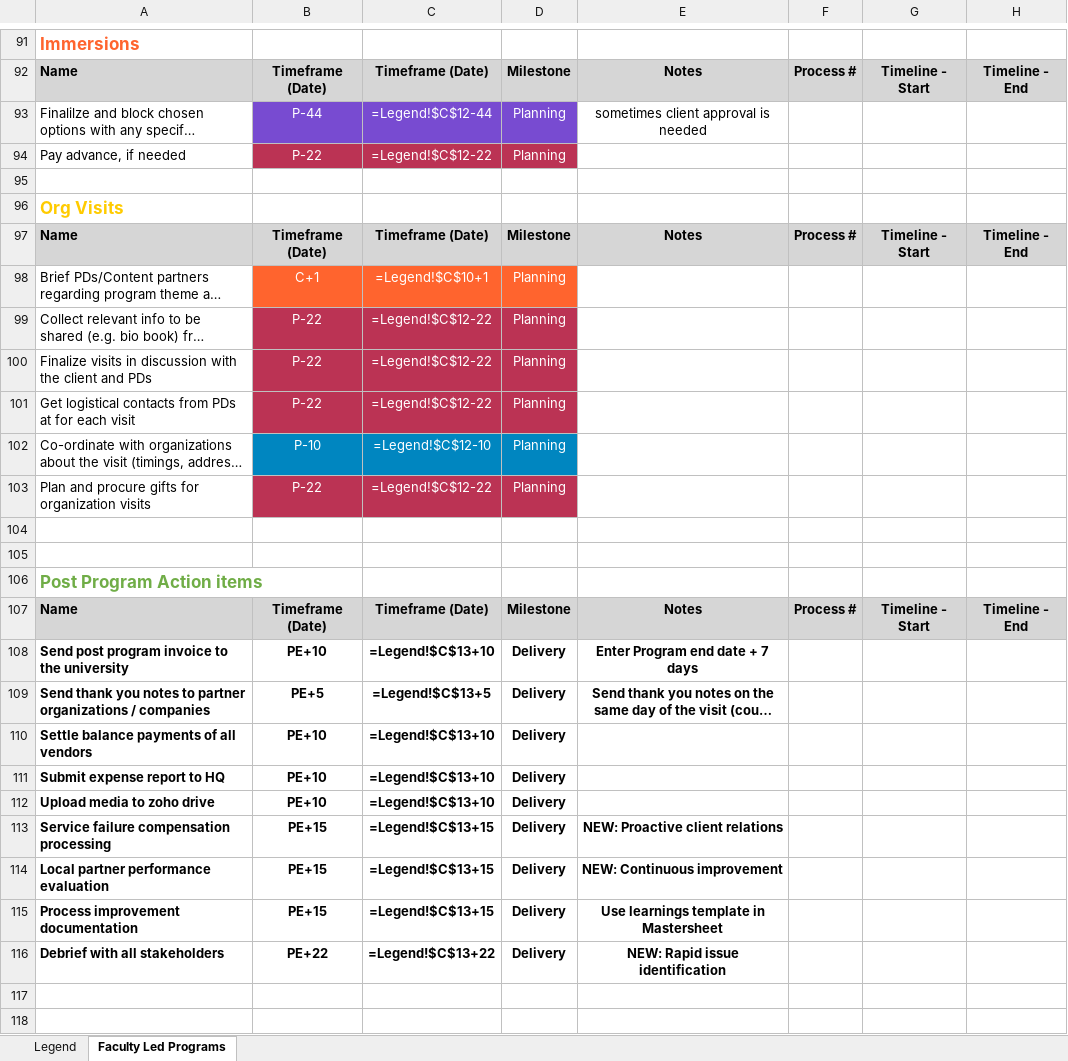
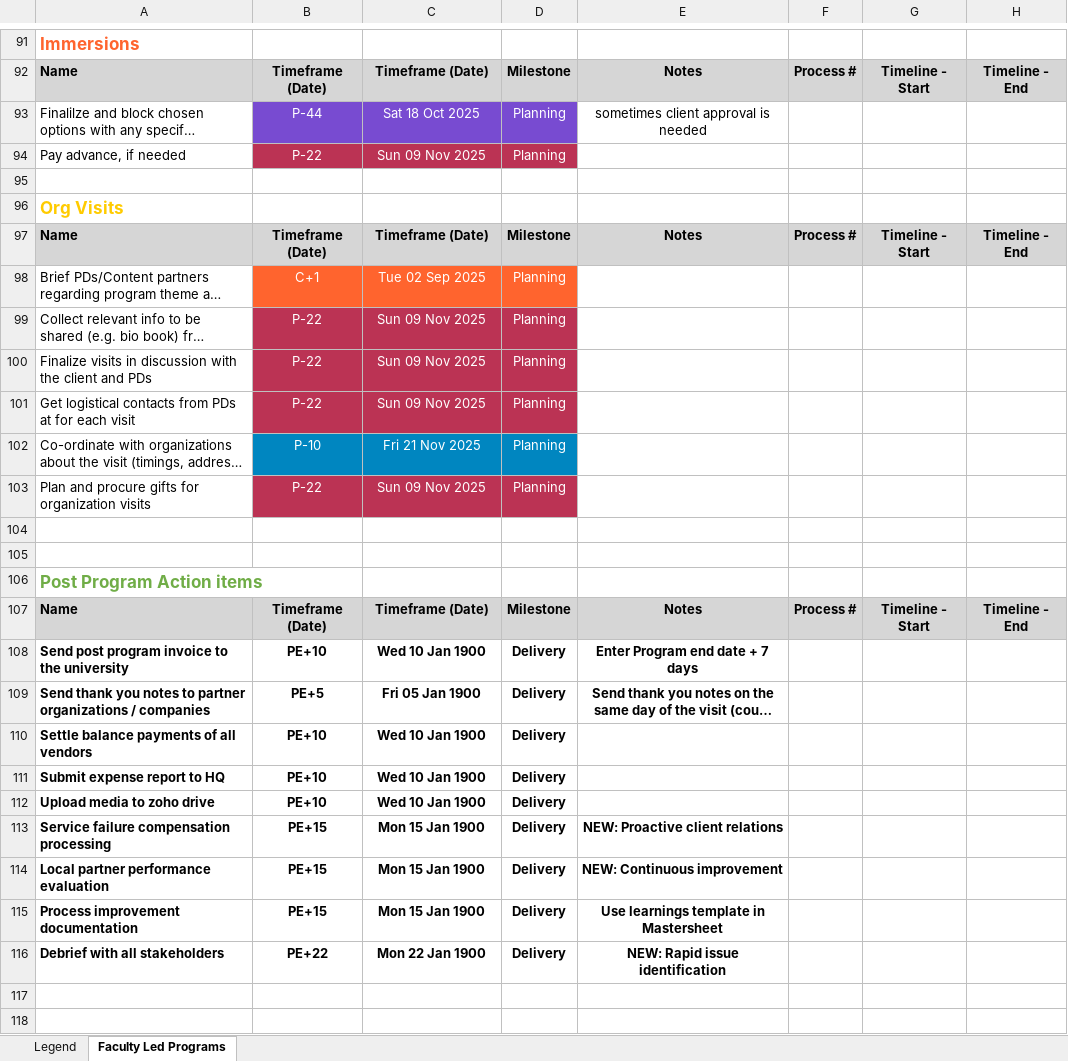
Before and after one commit to vnaudoori28/MondayProgramSync, an Excel workbook: programs/_template/program.xlsx, sheet Faculty Led Programs, drawn as a sheet; only a part is shown, gaps mark what is left out; long unchanged cells end in …; values as stored, in another font and other column widths than the file's, no borders; formulas without a stored value are shown as written; the diff covers the shown part only; the diff names each change by its address in the sheet, - before the commit and + after, or states it on an @@ line.

Commit message:
Update program.xlsx

```diff
--- a/programs/_template/program.xlsx (sheet Faculty Led Programs)
+++ b/programs/_template/program.xlsx (sheet Faculty Led Programs)
-C93: =Legend!$C$12-44
+C93: Sat 18 Oct 2025
-C94: =Legend!$C$12-22
+C94: Sun 09 Nov 2025
-C98: =Legend!$C$10+1
+C98: Tue 02 Sep 2025
-C99:C101: =Legend!$C$12-22
+C99:C101: Sun 09 Nov 2025
-C102: =Legend!$C$12-10
+C102: Fri 21 Nov 2025
-C103: =Legend!$C$12-22
+C103: Sun 09 Nov 2025
-C108: =Legend!$C$13+10
+C108: Wed 10 Jan 1900
-C109: =Legend!$C$13+5
+C109: Fri 05 Jan 1900
-C110:C112: =Legend!$C$13+10
+C110:C112: Wed 10 Jan 1900
-C113:C115: =Legend!$C$13+15
+C113:C115: Mon 15 Jan 1900
-C116: =Legend!$C$13+22
+C116: Mon 22 Jan 1900
```
Also changed, not shown: 54 edited cells elsewhere in this sheet, sheet Legend.
